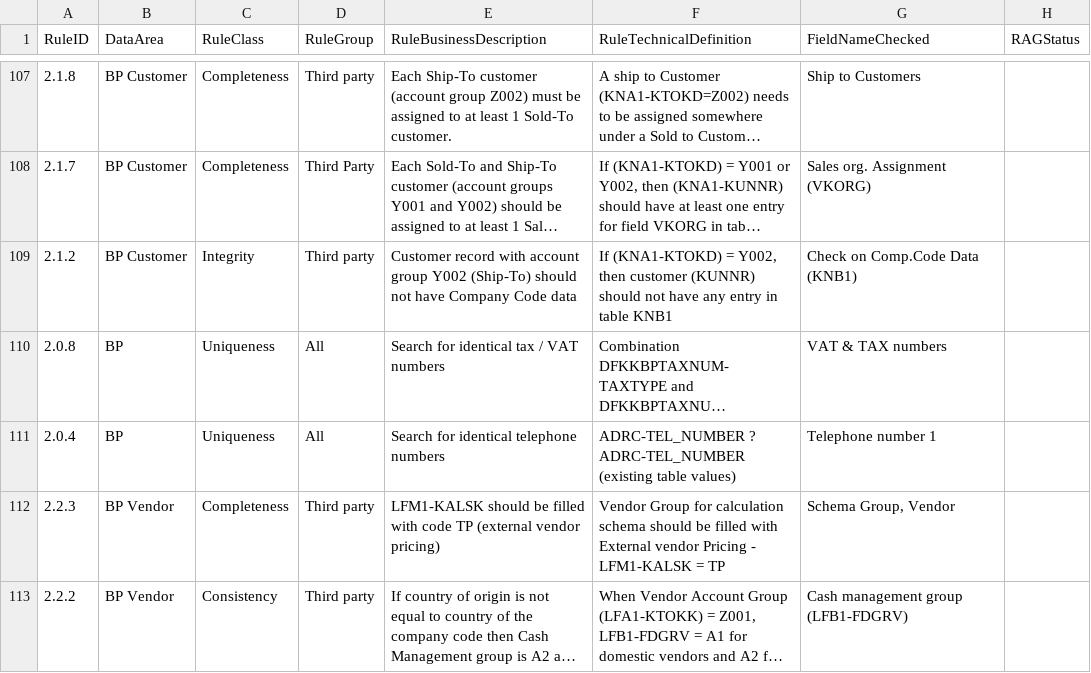
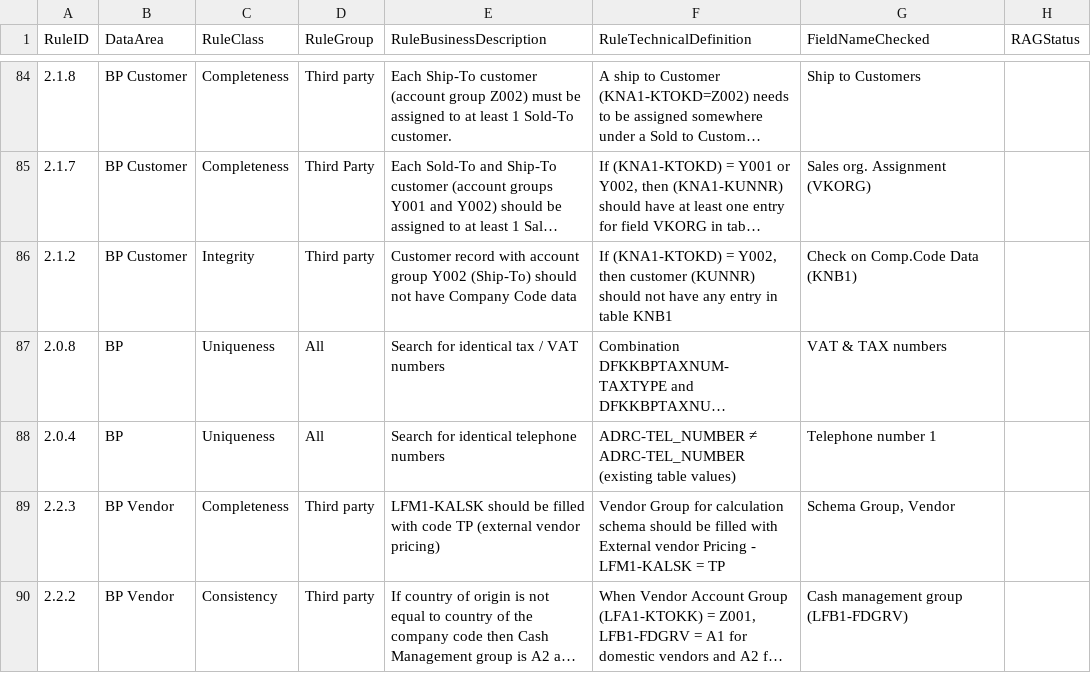
Before and after one commit to szubalii/leviat-data-and-analytics, a CSV file: synapse-dwh/syndw_xxxx_sls_d_euw_001/Master Data/MDQRule.csv, drawn as a sheet; only a part is shown, gaps mark what is left out; long unchanged cells end in …; addresses are those after the commit; the diff covers the shown part only; the diff names each change by its address in the sheet, - before the commit and + after, or states it on an @@ line.

```diff
--- a/synapse-dwh/syndw_xxxx_sls_d_euw_001/Master Data/MDQRule.csv
+++ b/synapse-dwh/syndw_xxxx_sls_d_euw_001/Master Data/MDQRule.csv
-F88 (RuleTechnicalDefinition): ADRC-TEL_NUMBER ? ADRC-TEL_NUMBER (existing…
+F88 (RuleTechnicalDefinition): ADRC-TEL_NUMBER ≠ ADRC-TEL_NUMBER (existing…
```
Also changed, not shown: 2 added rows, 23 removed rows and 9 edited cells elsewhere in this file, 3 other files.
